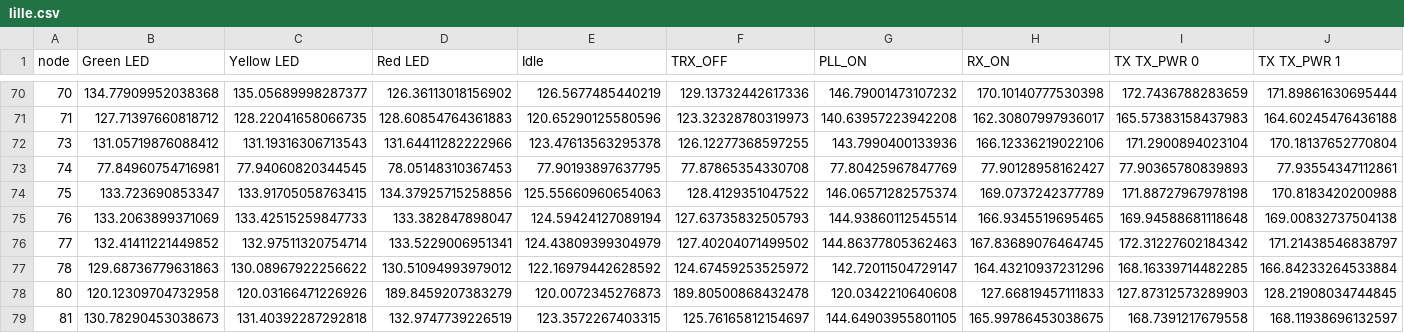
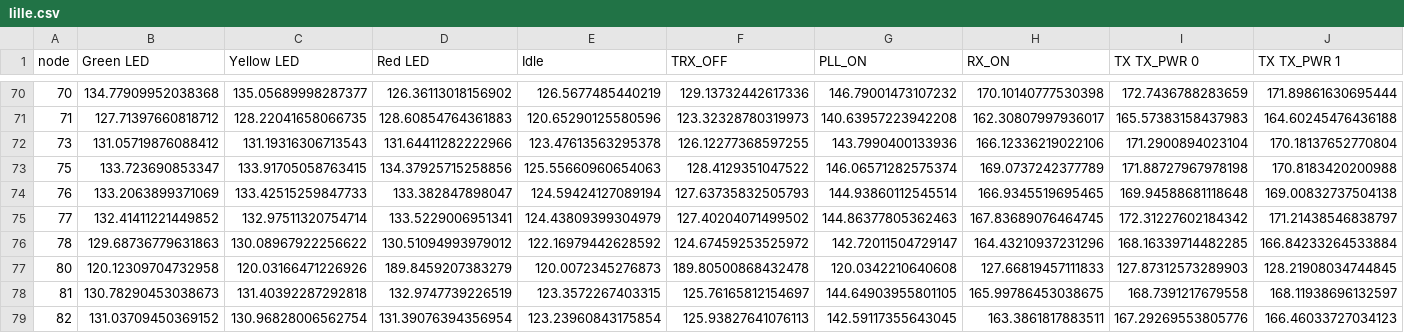
Before and after one commit to dittmanndennis/iotlab_energy, a CSV file: results/lille.csv, drawn as a sheet; only a part is shown, gaps mark what is left out; the shorter side is filled out with more unchanged rows; rows hold the shown columns only; the diff names each change by its address in the sheet, - before the commit and + after, or states it on an @@ line.

Commit message:
Removal of broken node 74 in Lille

```diff
--- a/results/lille.csv
+++ b/results/lille.csv
-row 73: 74 | 77.84960754716981 | 77.94060820344545 | 78.05148310367453 | 77.90193897637795 | 77.87865354330708 | 77.80425967847769 | 77.90128958162427 | 77.90365780839893 | 77.93554347112861
```
